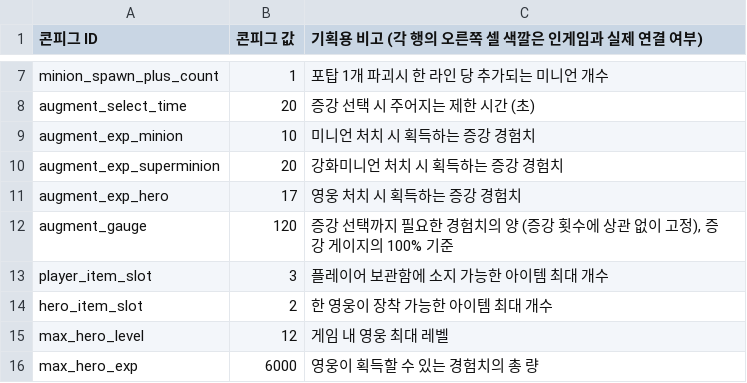
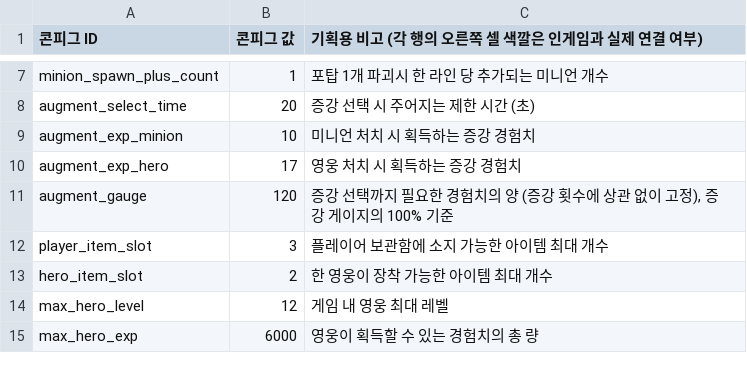
Before and after one commit to Hyunjoongjoo/Project_Astro, a CSV file: Assets/_Data/Csv/Config.csv, drawn as a sheet; only a part is shown, gaps mark what is left out.

```diff
--- a/Assets/_Data/Csv/Config.csv
+++ b/Assets/_Data/Csv/Config.csv
@@ -9,3 +9,2 @@ augment_select_time,20,증강 선택 시 주어지는 제한 시간 (초)
 augment_exp_minion,10,미니언 처치 시 획득하는 증강 경험치
-augment_exp_superminion,20,강화미니언 처치 시 획득하는 증강 경험치
 augment_exp_hero,17,영웅 처치 시 획득하는 증강 경험치
```
Also changed, not shown: Assets/_Data/Csv/String.csv, 1 other file.
